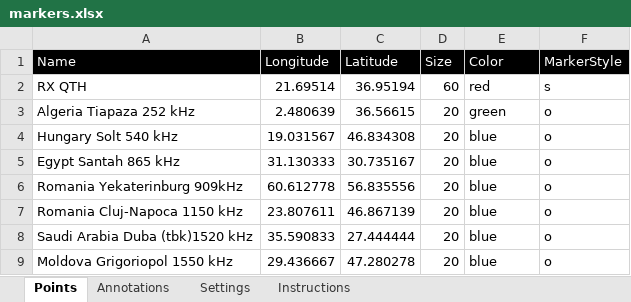
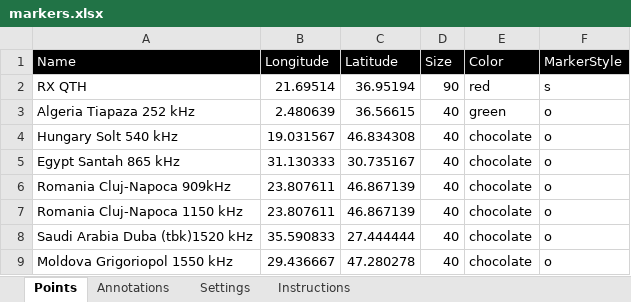
Before and after one commit to HB9DTX/OsmMarkers, an Excel workbook: markers.xlsx, sheet Points, drawn as a sheet; values as stored, in another font and other column widths than the file's, no borders; removed rows and columns are numbered as before the commit, all else as after; the diff names each change by its address in the sheet, - before the commit and + after, or states it on an @@ line.

Commit message:
.lower() added to color parameter to cope with Excel/Libreoffice Calc automatic first uppercase Colors updated

```diff
--- a/markers.xlsx (sheet Points)
+++ b/markers.xlsx (sheet Points)
-D2 (Size): 60
+D2 (Size): 90
-D3:D5 (Size): 20
+D3:D5 (Size): 40
-E4:E5 (Color): blue
+E4:E5 (Color): chocolate
-row 6: Romania Yekaterinburg 909kHz | 60.612778 | 56.835556 | 20 | blue | o
+row 6: Romania Cluj-Napoca 909kHz | 23.807611 | 46.867139 | 40 | chocolate | o
-D7:D9 (Size): 20
+D7:D9 (Size): 40
-E7:E9 (Color): blue
+E7:E9 (Color): chocolate
```
Also changed, not shown: sheet Settings, sheet Instructions, sheet Annotations, 1 other file.
